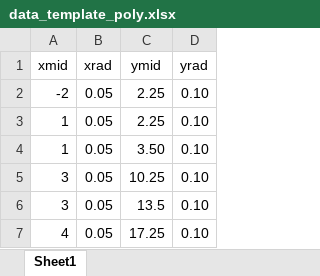
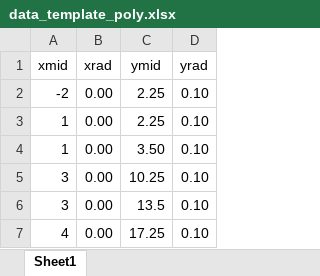
Before and after one commit to ZvyaginMA/ExpCurvFitting, an Excel workbook: ExpCurvFitting/ExpCurvFitting.Web/wwwroot/data_templates/data_template_poly.xlsx, sheet Sheet1, drawn as a sheet; values as stored, in another font and other column widths than the file's, no borders; the diff names each change by its address in the sheet, - before the commit and + after, or states it on an @@ line.

Commit message:
nterval data for exp

```diff
--- a/ExpCurvFitting/ExpCurvFitting.Web/wwwroot/data_templates/data_template_poly.xlsx (sheet Sheet1)
+++ b/ExpCurvFitting/ExpCurvFitting.Web/wwwroot/data_templates/data_template_poly.xlsx (sheet Sheet1)
-B2:B7 (xrad): 0.05
+B2:B7 (xrad): 0.00
```
Also changed, not shown: 2 other files.
